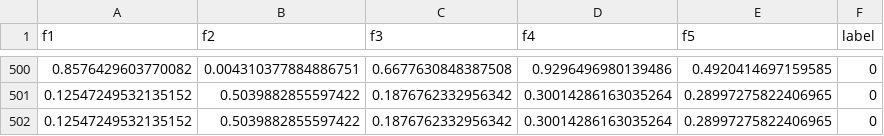
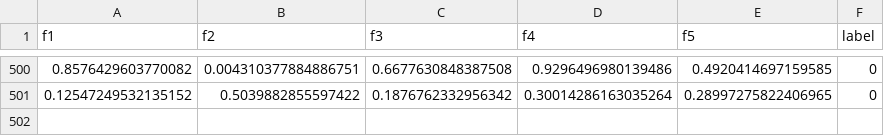
Before and after one commit to Mubashir3344/mid-devops, a CSV file: dataset/train.csv, drawn as a sheet; only a part is shown, gaps mark what is left out.

```diff
--- a/dataset/train.csv
+++ b/dataset/train.csv
@@ -501,2 +501 @@ f1,f2,f3,f4,f5,label
 0.12547249532135152,0.5039882855597422,0.1876762332956342,0.30014286163035264,0.28997275822406965,0
-0.12547249532135152,0.5039882855597422,0.1876762332956342,0.30014286163035264,0.28997275822406965,0
```
